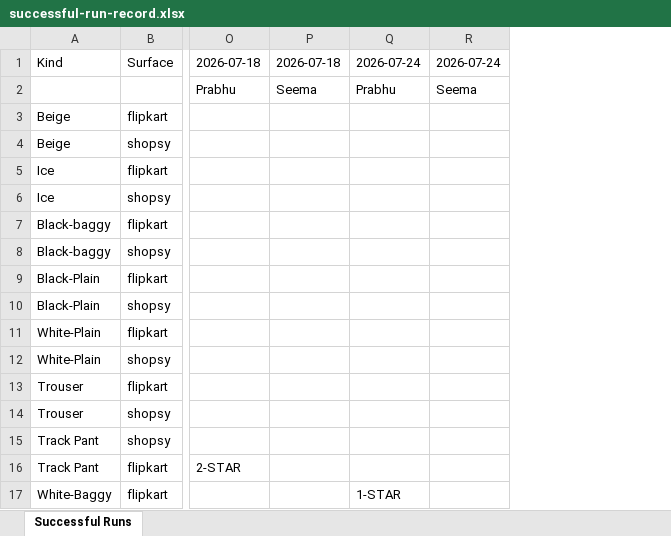
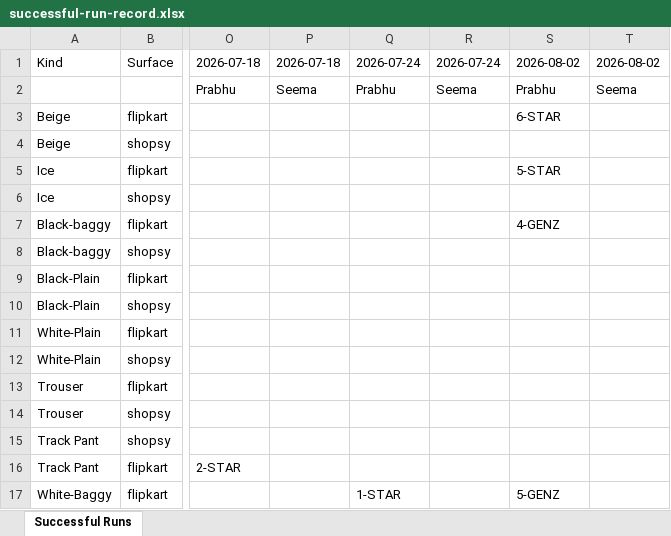
Before and after one commit to Eshaan111/work--fk-tools, an Excel workbook: Full-LC-AUTO/successful-run-record.xlsx, sheet Successful Runs, drawn as a sheet; only a part is shown, gaps mark what is left out; values as stored, in another font and other column widths than the file's, no borders; the diff names each change by its address in the sheet, - before the commit and + after, or states it on an @@ line.

```diff
--- a/Full-LC-AUTO/successful-run-record.xlsx (sheet Successful Runs)
+++ b/Full-LC-AUTO/successful-run-record.xlsx (sheet Successful Runs)
+column S, rows 1-17: 2026-08-02 | Prabhu | 6-STAR |  | 5-STAR |  | 4-GENZ |  |  |  |  |  |  |  |  |  | 5-GENZ
+column T, rows 1-2: 2026-08-02 | Seema
```
Also changed, not shown: Full-LC-AUTO/data inputs/common/Price-Stock-Shipping-inputs.xlsx, Full-LC-AUTO/insights/image_folder_insight.xlsx, 10 other files.
